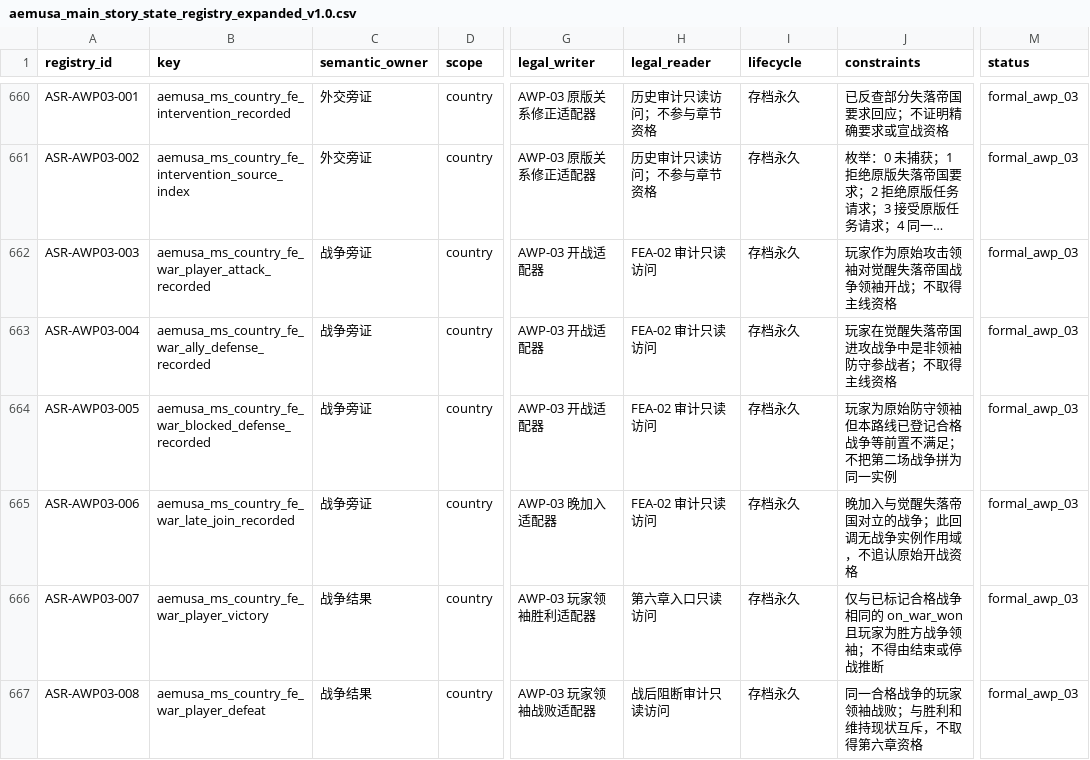
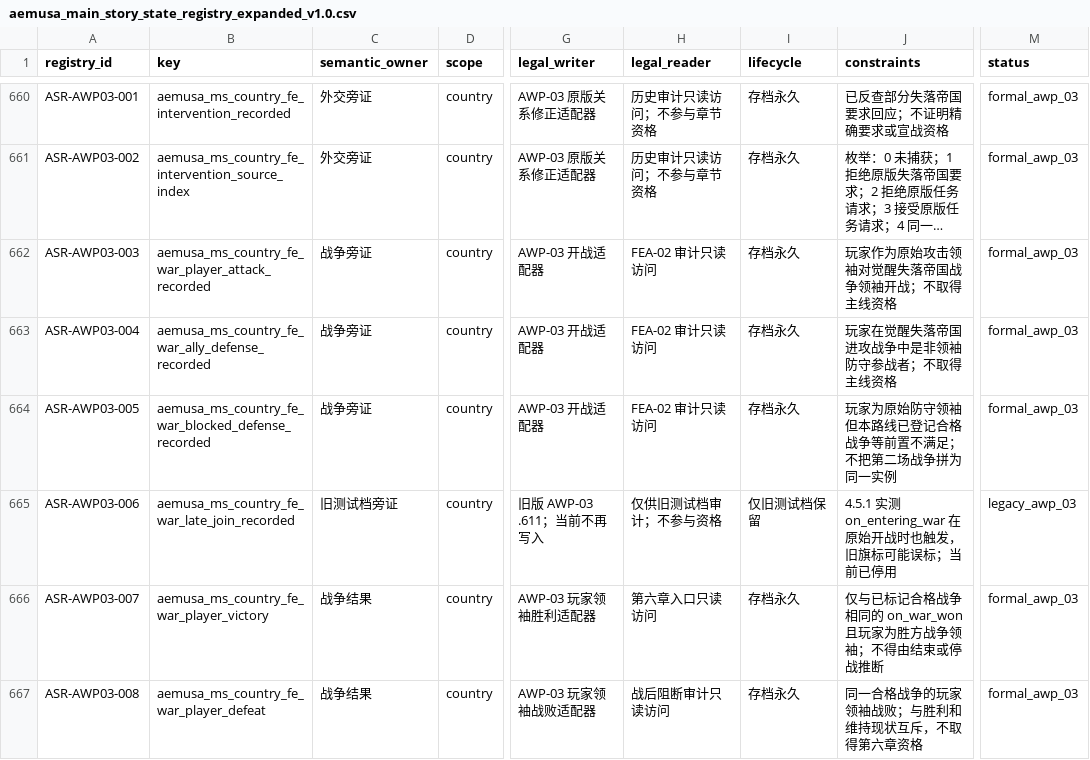
Before and after one commit to rtgd4652/ppt, a CSV file: docs/design/aemusa_main_story_state_registry_expanded_v1.0.csv, drawn as a sheet; only a part is shown, gaps mark what is left out; long unchanged cells end in …; the diff names each change by its address in the sheet, - before the commit and + after, or states it on an @@ line.

```diff
--- a/docs/design/aemusa_main_story_state_registry_expanded_v1.0.csv
+++ b/docs/design/aemusa_main_story_state_registry_expanded_v1.0.csv
-C665 (semantic_owner): 战争旁证
+C665 (semantic_owner): 旧测试档旁证
-G665 (legal_writer): AWP-03 晚加入适配器
+G665 (legal_writer): 旧版 AWP-03 .611；当前不再写入
-H665 (legal_reader): FEA-02 审计只读访问
+H665 (legal_reader): 仅供旧测试档审计；不参与资格
-I665 (lifecycle): 存档永久
+I665 (lifecycle): 仅旧测试档保留
-J665 (constraints): 晚加入与觉醒失落帝国对立的战争；此回调无战争实例作用域，不追认原始开战资格
+J665 (constraints): 4.5.1 实测 on_entering_war 在原始开战时也触发，旧旗标可能误标；当前已停用
-M665 (status): formal_awp_03
+M665 (status): legacy_awp_03
```
Also changed, not shown: 6 other files.
